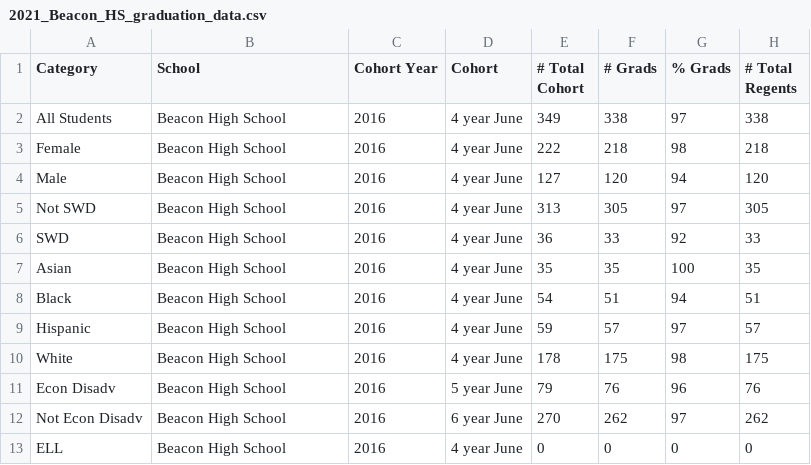
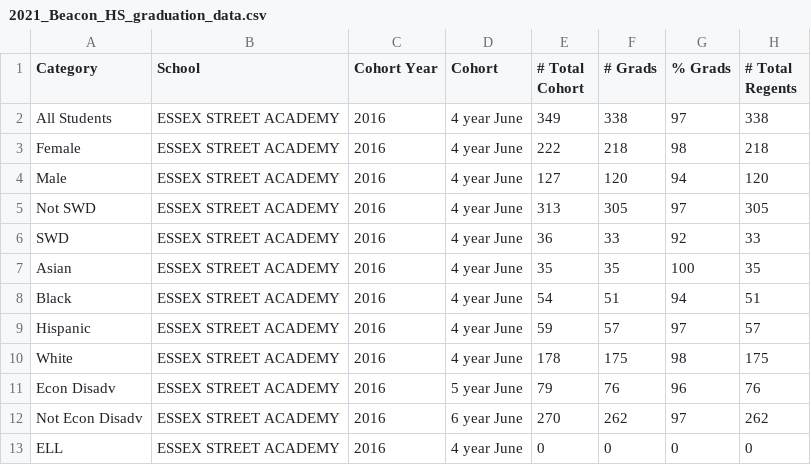
Before and after one commit to dataeducator/analysis-of-graduation-rate-nyc-public-high-schools, a CSV file: 2021_Beacon_HS_graduation_data.csv, drawn as a sheet; only a part is shown; the diff names each change by its address in the sheet, - before the commit and + after, or states it on an @@ line.

```diff
--- a/2021_Beacon_HS_graduation_data.csv
+++ b/2021_Beacon_HS_graduation_data.csv
-B2:B13 (School): Beacon High School
+B2:B13 (School): ESSEX STREET ACADEMY
```
Also changed, not shown: 1 other file.
